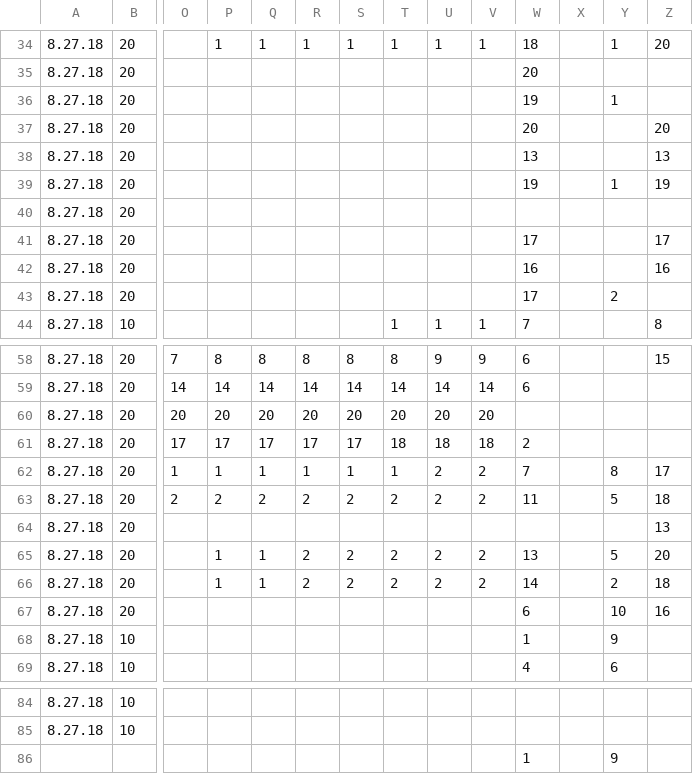
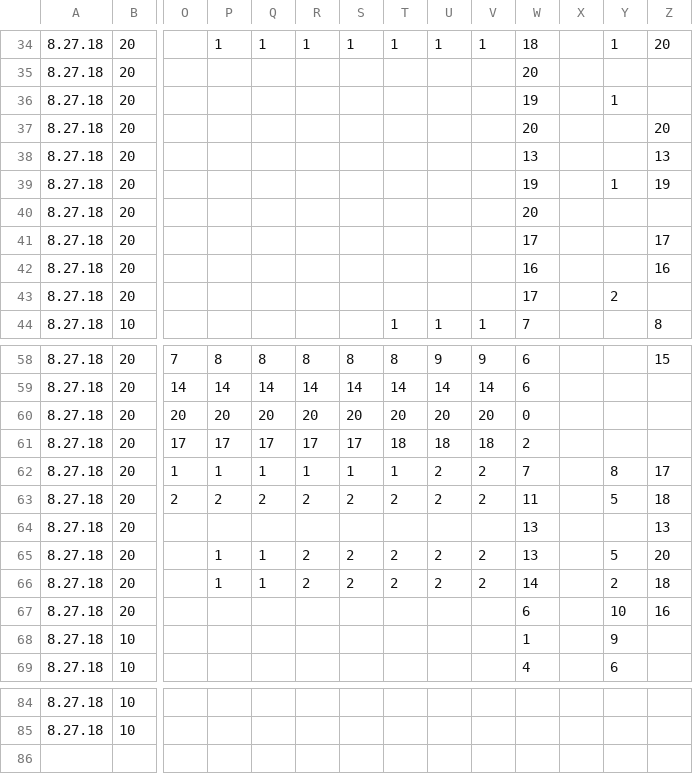
Before and after one commit to dbuona/timetogerminate, a CSV file: germination_trials/input/dat_chill_no.csv, drawn as a sheet; only a part is shown, gaps mark what is left out; rows hold the shown columns only; the diff names each change by its address in the sheet, - before the commit and + after, or states it on an @@ line.

```diff
--- a/germination_trials/input/dat_chill_no.csv
+++ b/germination_trials/input/dat_chill_no.csv
-W40: (empty)
+W40: 20
-W60: (empty)
+W60: 0
-W64: (empty)
+W64: 13
-row 86:  |  |  |  |  |  |  |  |  |  | 1 |  | 9
```
Also changed, not shown: germination_trials/input/dat_chill_E.csv, 7 other files.
